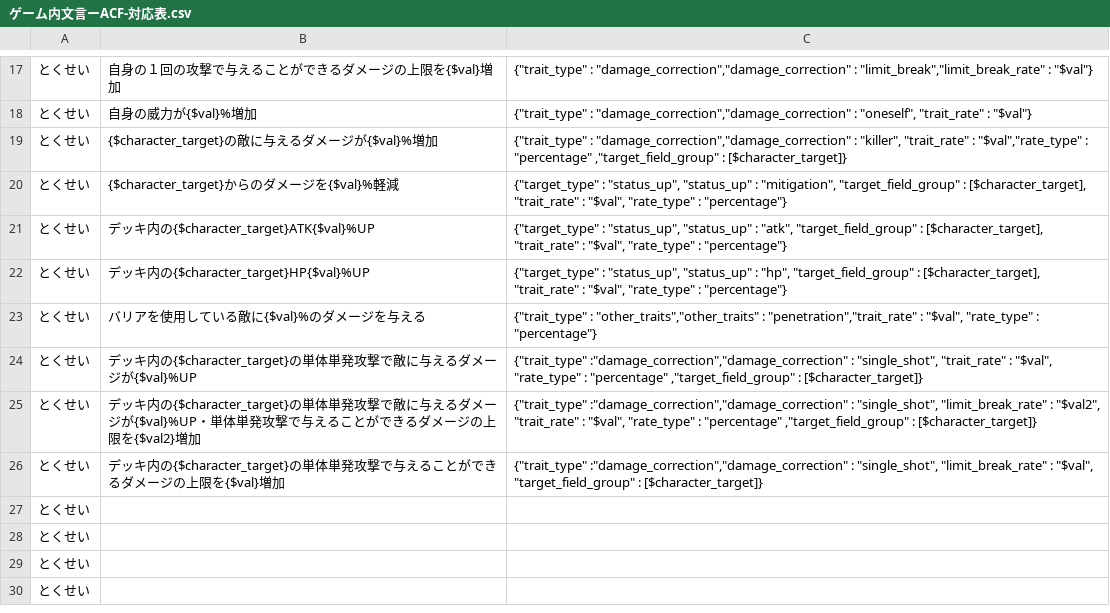
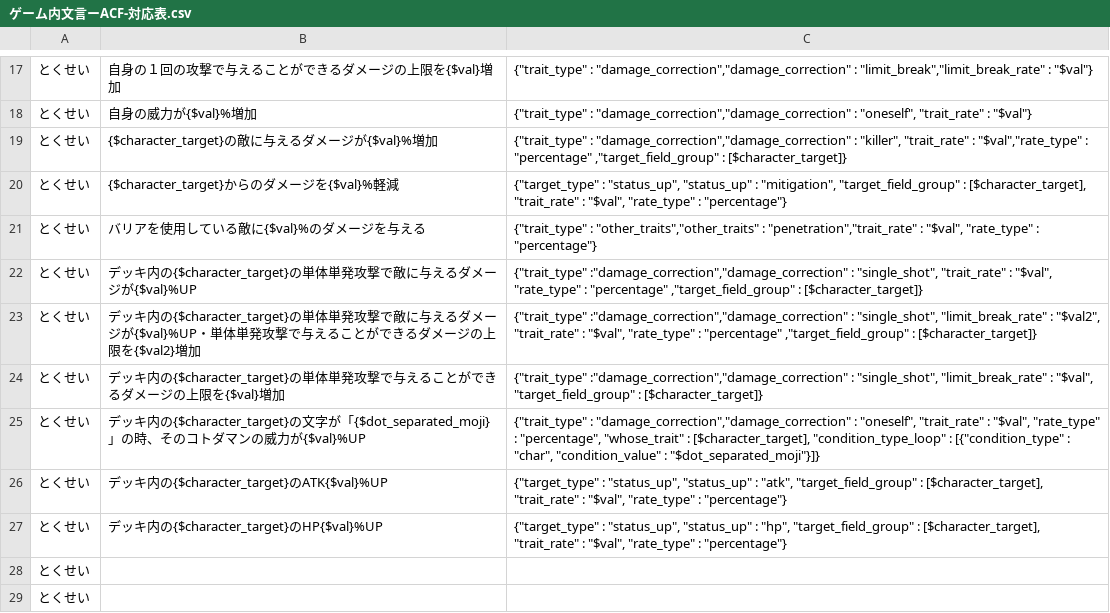
Before and after one commit to satorub01-cyber/kotodaman-db, a CSV file: lib/ゲーム内文言ーACF-対応表.csv, drawn as a sheet; only a part is shown, gaps mark what is left out; the shorter side is filled out with more unchanged rows.

```diff
--- a/lib/ゲーム内文言ーACF-対応表.csv
+++ b/lib/ゲーム内文言ーACF-対応表.csv
@@ -20,4 +20,2 @@
 とくせい,{$character_target}からのダメージを{$val}%軽減,"{""target_type"" : ""status_up"", ""status_up"" : ""mitigation"", ""target_field_group"" : [$character_target], ""trait_rate"" : ""$val"", ""rate_type"" : ""percentage""}"
-とくせい,デッキ内の{$character_target}ATK{$val}%UP,"{""target_type"" : ""status_up"", ""status_up"" : ""atk"", ""target_field_group"" : [$character_target], ""trait_rate"" : ""$val"", ""rate_type"" : ""percentage""}"
-とくせい,デッキ内の{$character_target}HP{$val}%UP,"{""target_type"" : ""status_up"", ""status_up"" : ""hp"", ""target_field_group"" : [$character_target], ""trait_rate"" : ""$val"", ""rate_type"" : ""percentage""}"
 とくせい,バリアを使用している敵に{$val}%のダメージを与える,"{""trait_type"" : ""other_traits"",""other_traits"" : ""penetration"",""trait_rate"" : ""$val"", ""rate_type"" : ""percentage""}"
@@ -26,3 +24,5 @@
 とくせい,デッキ内の{$character_target}の単体単発攻撃で与えることができるダメージの上限を{$val}増加,"{""trait_type"" :""damage_correction"",""damage_correction"" : ""single_shot"", ""limit_break_rate"" : ""$val"", ""target_field_group"" : [$character_target]}"
-とくせい,,
+とくせい,デッキ内の{$character_target}の文字が「{$dot_separated_moji}」の時、そのコトダマンの威力が{$val}%UP,"{""trait_type"" : ""damage_correction"",""damage_correction"" : ""oneself"", ""trait_rate"" : ""$val"", ""rate_type"" : ""percentage"", ""whose_trait"" : [$character_target], ""condition_type_loop"" : [{""condition_type"" : ""char"", ""condition_value"" : ""$dot_separated_moji""}]}"
+とくせい,デッキ内の{$character_target}のATK{$val}%UP,"{""target_type"" : ""status_up"", ""status_up"" : ""atk"", ""target_field_group"" : [$character_target], ""trait_rate"" : ""$val"", ""rate_type"" : ""percentage""}"
+とくせい,デッキ内の{$character_target}のHP{$val}%UP,"{""target_type"" : ""status_up"", ""status_up"" : ""hp"", ""target_field_group"" : [$character_target], ""trait_rate"" : ""$val"", ""rate_type"" : ""percentage""}"
 とくせい,,
```
Also changed, not shown: 1 other file.
